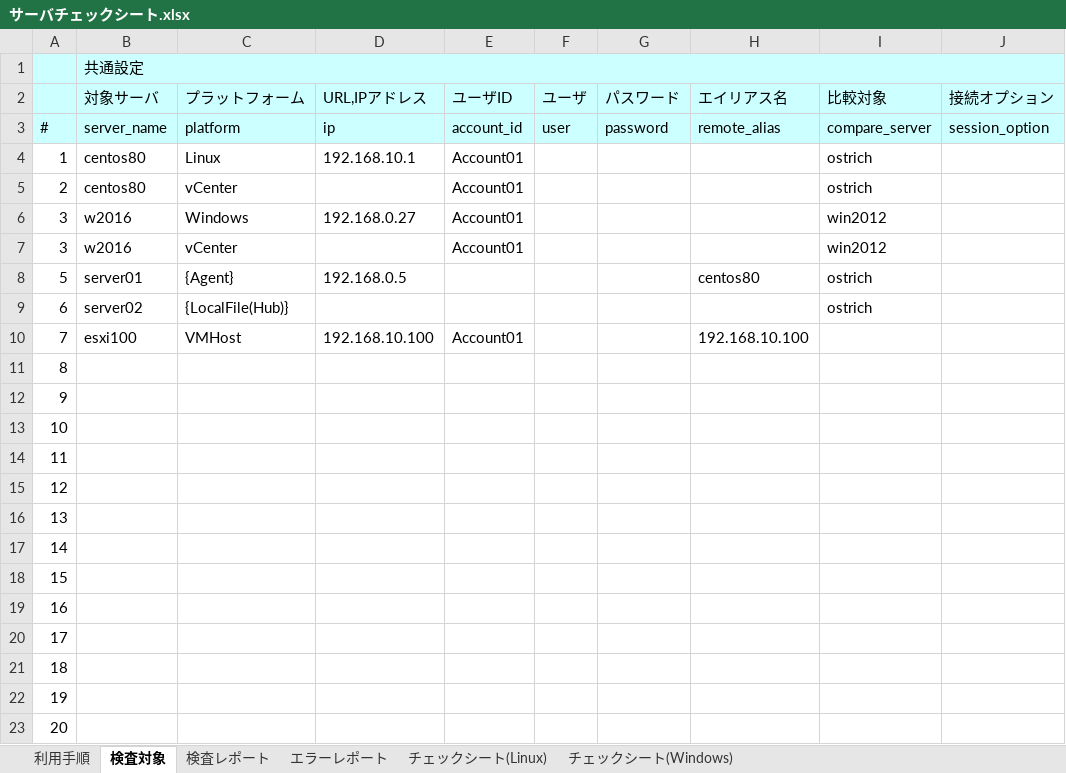
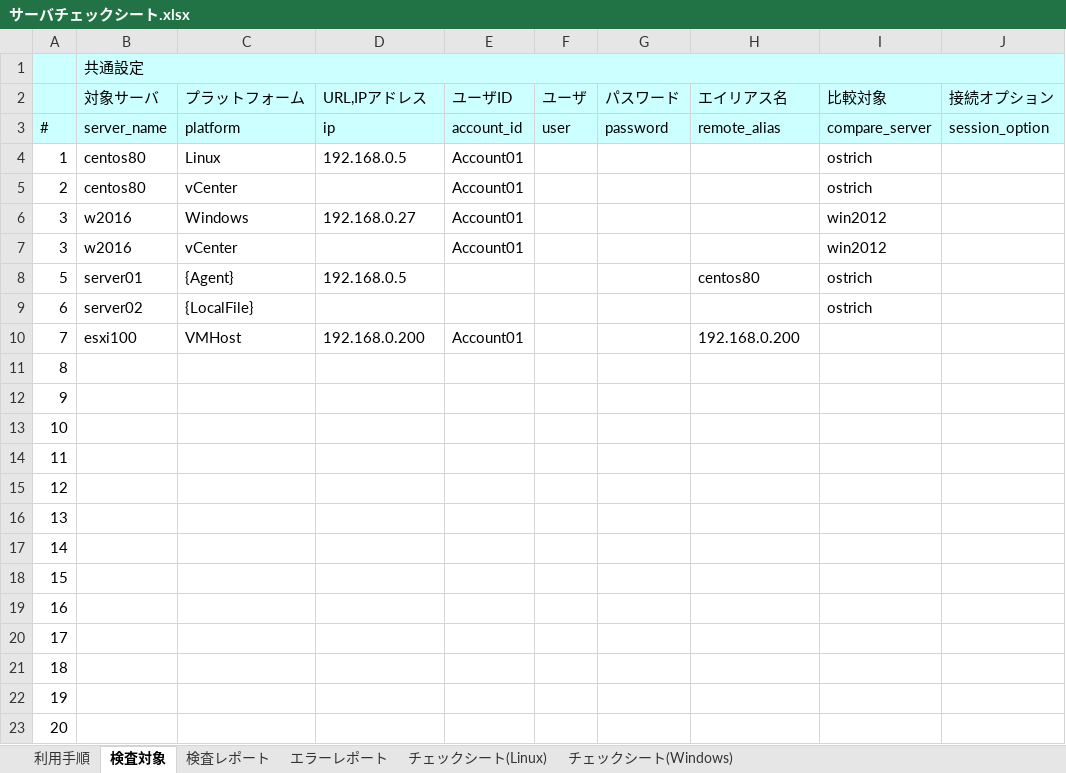
Before and after one commit to getperf/getconfig, an Excel workbook: サーバチェックシート.xlsx, sheet 検査対象, drawn as a sheet; values as stored, in another font and other column widths than the file's, no borders; the diff names each change by its address in the sheet, - before the commit and + after, or states it on an @@ line.

```diff
--- a/サーバチェックシート.xlsx (sheet 検査対象)
+++ b/サーバチェックシート.xlsx (sheet 検査対象)
-D4 (URL,IPアドレス): 192.168.10.1
+D4 (URL,IPアドレス): 192.168.0.5
-C9 (プラットフォーム): {LocalFile(Hub)}
+C9 (プラットフォーム): {LocalFile}
-D10 (URL,IPアドレス): 192.168.10.100
+D10 (URL,IPアドレス): 192.168.0.200
-H10 (エイリアス名): 192.168.10.100
+H10 (エイリアス名): 192.168.0.200
```
Also changed, not shown: 51 other files.
